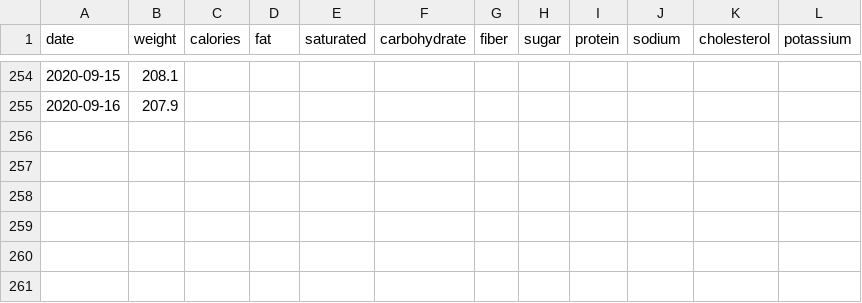
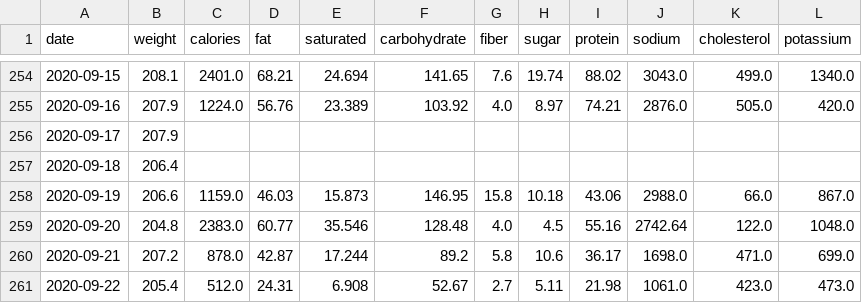
Before and after one commit to grf/d3-data, a CSV file: weight-and-nutrients.csv, drawn as a sheet; only a part is shown, gaps mark what is left out; the diff covers the shown part only.

```diff
--- a/weight-and-nutrients.csv
+++ b/weight-and-nutrients.csv
@@ -254,2 +254,8 @@ date,weight,calories,fat,saturated,carbohydrate,fiber,sugar,protein,sodium,chole
-"2020-09-15",208.1,,,,,,,,,,
-"2020-09-16",207.9,,,,,,,,,,
+"2020-09-15",208.1,2401.0,68.21,24.694,141.65,7.6,19.74,88.02,3043.0,499.0,1340.0
+"2020-09-16",207.9,1224.0,56.76,23.389,103.92,4.0,8.97,74.21,2876.0,505.0,420.0
+"2020-09-17",207.9,,,,,,,,,,
+"2020-09-18",206.4,,,,,,,,,,
+"2020-09-19",206.6,1159.0,46.03,15.873,146.95,15.8,10.18,43.06,2988.0,66.0,867.0
+"2020-09-20",204.8,2383.0,60.77,35.546,128.48,4.0,4.5,55.16,2742.64,122.0,1048.0
+"2020-09-21",207.2,878.0,42.87,17.244,89.2,5.8,10.6,36.17,1698.0,471.0,699.0
+"2020-09-22",205.4,512.0,24.31,6.908,52.67,2.7,5.11,21.98,1061.0,423.0,473.0
```
Also changed, not shown: 30 edited cells elsewhere in this file, weight.csv, 2 other files.
